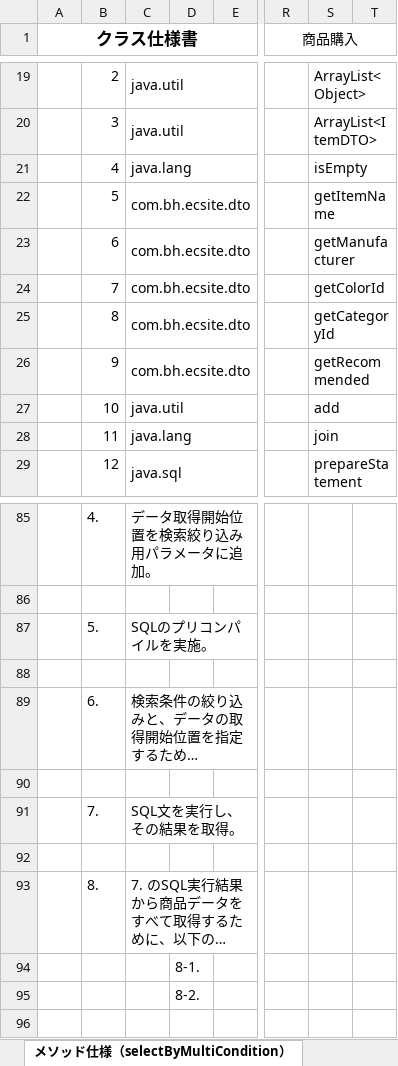
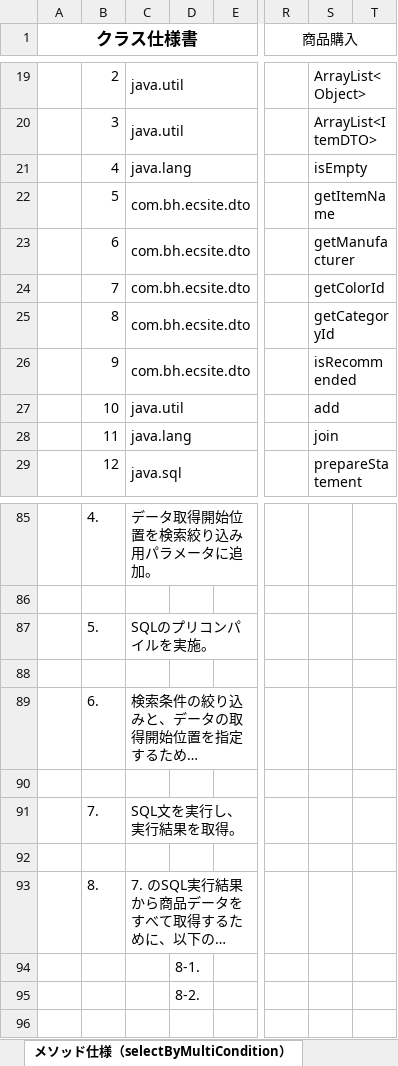
Before and after one commit to matcha166/dev, an Excel workbook: 020-内部設計/023-クラス仕様書/013_商品検索/DAO/クラス仕様書_ItemDAO.xlsx, sheet メソッド仕様（selectByMultiCondition）, drawn as a sheet; only a part is shown, gaps mark what is left out; long unchanged cells end in …; values as stored, in another font and other column widths than the file's, no borders; the diff names each change by its address in the sheet, - before the commit and + after, or states it on an @@ line.

```diff
--- a/020-内部設計/023-クラス仕様書/013_商品検索/DAO/クラス仕様書_ItemDAO.xlsx (sheet メソッド仕様（selectByMultiCondition）)
+++ b/020-内部設計/023-クラス仕様書/013_商品検索/DAO/クラス仕様書_ItemDAO.xlsx (sheet メソッド仕様（selectByMultiCondition）)
-S26: getRecommended
+S26: isRecommended
-C91: SQL文を実行し、その結果を取得。
+C91: SQL文を実行し、実行結果を取得。
```
Also changed, not shown: sheet メソッド仕様（countSearchResults）, sheet クラス仕様, charts or pictures, 020-内部設計/023-クラス仕様書/013_商品検索/DTO/クラス仕様書_ItemDTO .xlsx, 020-内部設計/023-クラス仕様書/013_商品検索/DTO/クラス仕様書_SearchResultDTO.xlsx, 17 other files.
